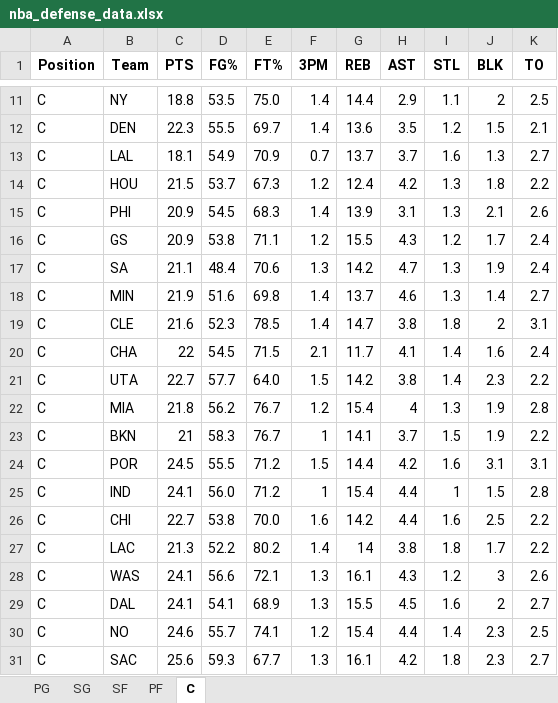
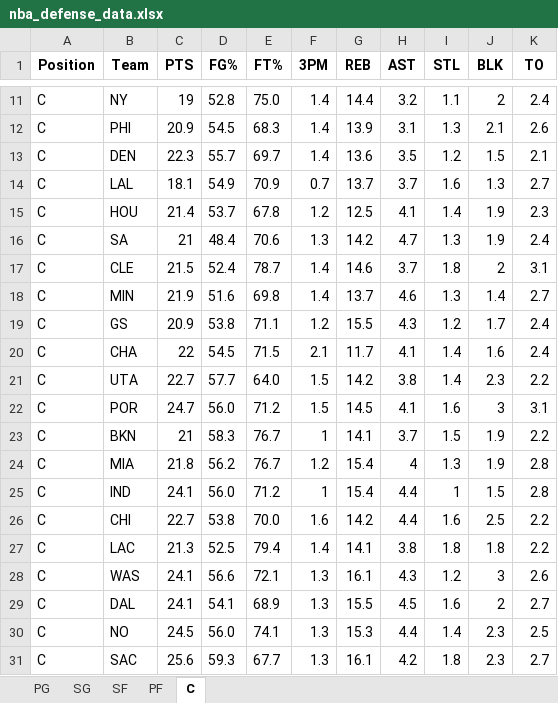
Before and after one commit to mithun-s14/prop_model, an Excel workbook: backend/nba_defense_data.xlsx, sheet C, drawn as a sheet; only a part is shown, gaps mark what is left out; values as stored, in another font and other column widths than the file's, no borders; removed rows and columns are numbered as before the commit, all else as after; the diff covers the shown part only; the diff names each change by its address in the sheet, - before the commit and + after, or states it on an @@ line.

```diff
--- a/backend/nba_defense_data.xlsx (sheet C)
+++ b/backend/nba_defense_data.xlsx (sheet C)
-C11 (PTS): 18.8
+C11 (PTS): 19
-D11 (FG%): 53.5
+D11 (FG%): 52.8
-H11 (AST): 2.9
+H11 (AST): 3.2
-K11 (TO): 2.5
+K11 (TO): 2.4
@@ row 15 moved to row 12: C @@
-D13 (FG%): 55.5
+D13 (FG%): 55.7
-C15 (PTS): 21.5
+C15 (PTS): 21.4
-E15 (FT%): 67.3
+E15 (FT%): 67.8
-G15 (REB): 12.4
+G15 (REB): 12.5
-H15 (AST): 4.2
+H15 (AST): 4.1
-I15 (STL): 1.3
+I15 (STL): 1.4
-J15 (BLK): 1.8
+J15 (BLK): 1.9
-K15 (TO): 2.2
+K15 (TO): 2.3
+row 16: C | SA | 21 | 48.4 | 70.6 | 1.3 | 14.2 | 4.7 | 1.3 | 1.9 | 2.4
+row 17: C | CLE | 21.5 | 52.4 | 78.7 | 1.4 | 14.6 | 3.7 | 1.8 | 2 | 3.1
-row 17: C | SA | 21.1 | 48.4 | 70.6 | 1.3 | 14.2 | 4.7 | 1.3 | 1.9 | 2.4
-row 19: C | CLE | 21.6 | 52.3 | 78.5 | 1.4 | 14.7 | 3.8 | 1.8 | 2 | 3.1
+row 22: C | POR | 24.7 | 56.0 | 71.2 | 1.5 | 14.5 | 4.1 | 1.6 | 3 | 3.1
-row 24: C | POR | 24.5 | 55.5 | 71.2 | 1.5 | 14.4 | 4.2 | 1.6 | 3.1 | 3.1
-D27 (FG%): 52.2
+D27 (FG%): 52.5
-E27 (FT%): 80.2
+E27 (FT%): 79.4
-G27 (REB): 14
+G27 (REB): 14.1
-J27 (BLK): 1.7
+J27 (BLK): 1.8
-C30 (PTS): 24.6
+C30 (PTS): 24.5
-D30 (FG%): 55.7
+D30 (FG%): 56.0
-F30 (3PM): 1.2
+F30 (3PM): 1.3
-G30 (REB): 15.4
+G30 (REB): 15.3
```
Also changed, not shown: 4 added rows, 4 removed rows, 1 moved row and 9 edited cells elsewhere in this sheet, sheet PF, sheet SG, sheet SF, sheet PG.
